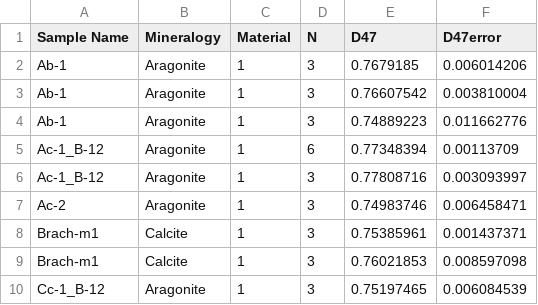
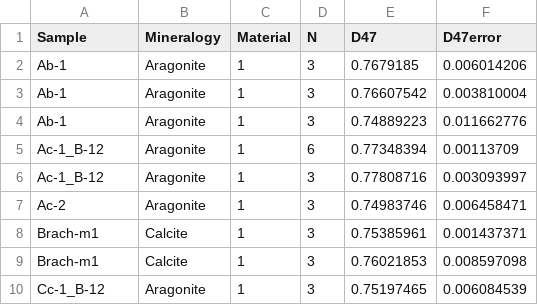
Before and after one commit to Tripati-Lab/BayClump, a CSV file: BayClump_reconstruction_template_replicate.csv, drawn as a sheet.

Commit message:
removing clumpedr

```diff
--- a/BayClump_reconstruction_template_replicate.csv
+++ b/BayClump_reconstruction_template_replicate.csv
@@ -1,2 +1,2 @@
-Sample Name,Mineralogy,Material,N,D47,D47error
+Sample,Mineralogy,Material,N,D47,D47error
 Ab-1,Aragonite,1,3,0.7679185,0.006014206
```
Also changed, not shown: 3 other files.
